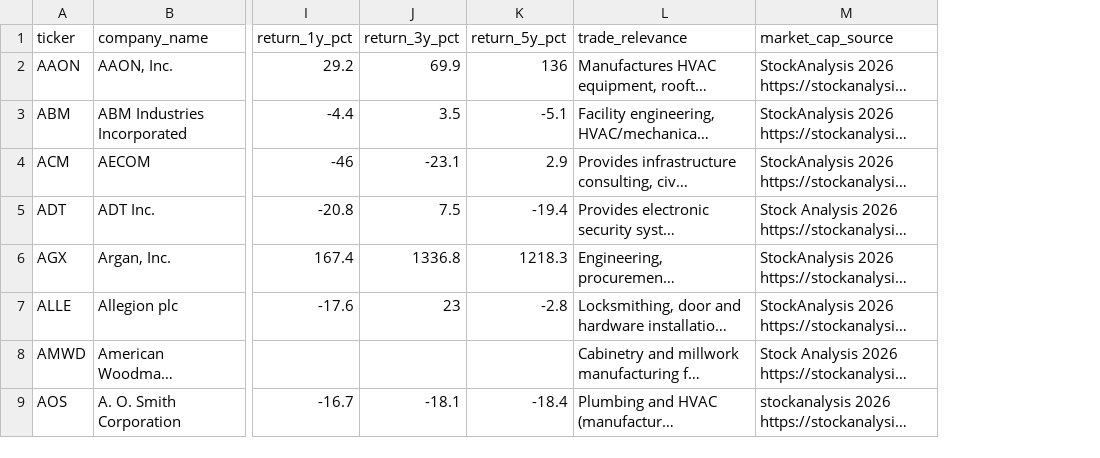
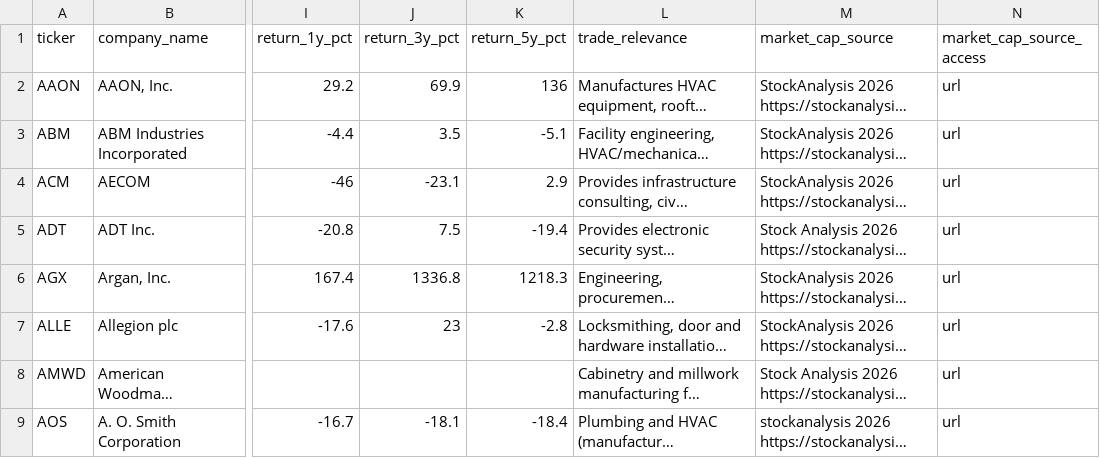
Before and after one commit to levelcfo/trade-economy-index-data, a CSV file: data/comps.csv, drawn as a sheet; only a part is shown, gaps mark what is left out; long unchanged cells end in …; the diff names each change by its address in the sheet, - before the commit and + after, or states it on an @@ line.

```diff
--- a/data/comps.csv
+++ b/data/comps.csv
+column N (market_cap_source_access), rows 2-9: all url
```
Also changed, not shown: data/building_stock.csv, data/revenue_bands.csv, 14 other files.
